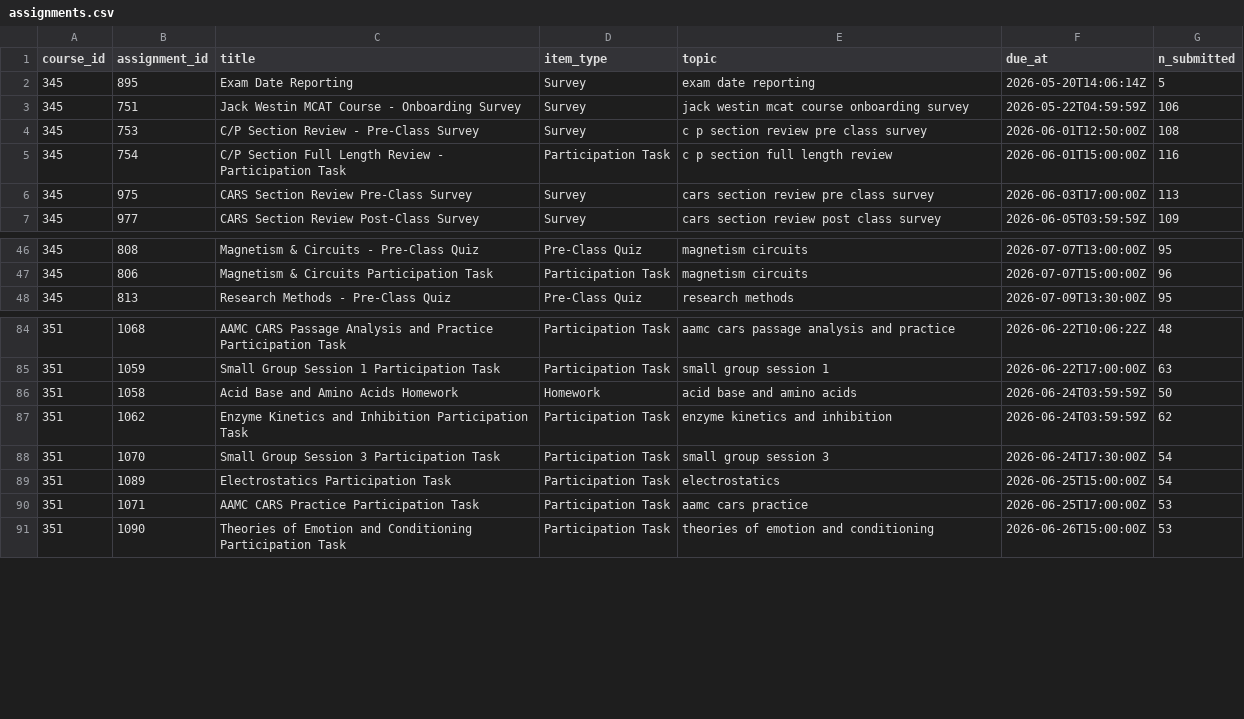
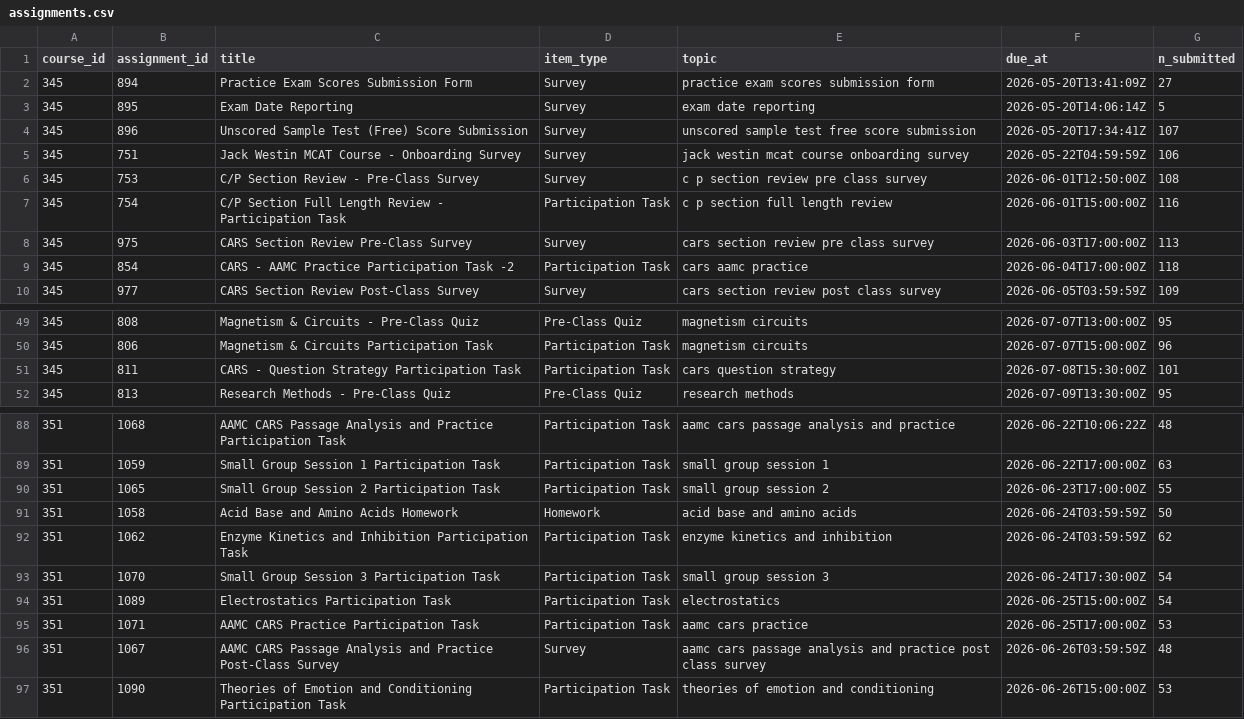
Before and after one commit to jackwestin-dev/institution-TJ, a CSV file: data/assignments.csv, drawn as a sheet; only a part is shown, gaps mark what is left out.

```diff
--- a/data/assignments.csv
+++ b/data/assignments.csv
@@ -1,3 +1,5 @@
 course_id,assignment_id,title,item_type,topic,due_at,n_submitted
+345,894,Practice Exam Scores Submission Form,Survey,practice exam scores submission form,2026-05-20T13:41:09Z,27
 345,895,Exam Date Reporting,Survey,exam date reporting,2026-05-20T14:06:14Z,5
+345,896,Unscored Sample Test (Free) Score Submission,Survey,unscored sample test free score submission,2026-05-20T17:34:41Z,107
 345,751,Jack Westin MCAT Course - Onboarding Survey,Survey,jack westin mcat course onboarding survey,2026-05-22T04:59:59Z,106
@@ -6,2 +8,3 @@ course_id,assignment_id,title,item_type,topic,due_at,n_submitted
 345,975,CARS Section Review Pre-Class Survey,Survey,cars section review pre class survey,2026-06-03T17:00:00Z,113
+345,854,CARS - AAMC Practice Participation Task -2,Participation Task,cars aamc practice,2026-06-04T17:00:00Z,118
 345,977,CARS Section Review Post-Class Survey,Survey,cars section review post class survey,2026-06-05T03:59:59Z,109
@@ -47,2 +50,3 @@ course_id,assignment_id,title,item_type,topic,due_at,n_submitted
 345,806,Magnetism & Circuits Participation Task,Participation Task,magnetism circuits,2026-07-07T15:00:00Z,96
+345,811,CARS - Question Strategy Participation Task,Participation Task,cars question strategy,2026-07-08T15:30:00Z,101
 345,813,Research Methods - Pre-Class Quiz,Pre-Class Quiz,research methods,2026-07-09T13:30:00Z,95
@@ -85,2 +89,3 @@ course_id,assignment_id,title,item_type,topic,due_at,n_submitted
 351,1059,Small Group Session 1 Participation Task,Participation Task,small group session 1,2026-06-22T17:00:00Z,63
+351,1065,Small Group Session 2 Participation Task,Participation Task,small group session 2,2026-06-23T17:00:00Z,55
 351,1058,Acid Base and Amino Acids Homework,Homework,acid base and amino acids,2026-06-24T03:59:59Z,50
@@ -90,2 +95,3 @@ course_id,assignment_id,title,item_type,topic,due_at,n_submitted
 351,1071,AAMC CARS Practice Participation Task,Participation Task,aamc cars practice,2026-06-25T17:00:00Z,53
+351,1067,AAMC CARS Passage Analysis and Practice Post-Class Survey,Survey,aamc cars passage analysis and practice post class survey,2026-06-26T03:59:59Z,48
 351,1090,Theories of Emotion and Conditioning Participation Task,Participation Task,theories of emotion and conditioning,2026-06-26T15:00:00Z,53
```
Also changed, not shown: 2 other files.
